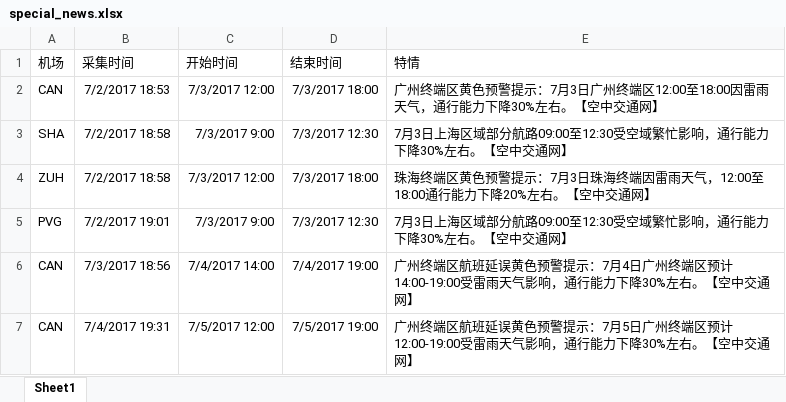
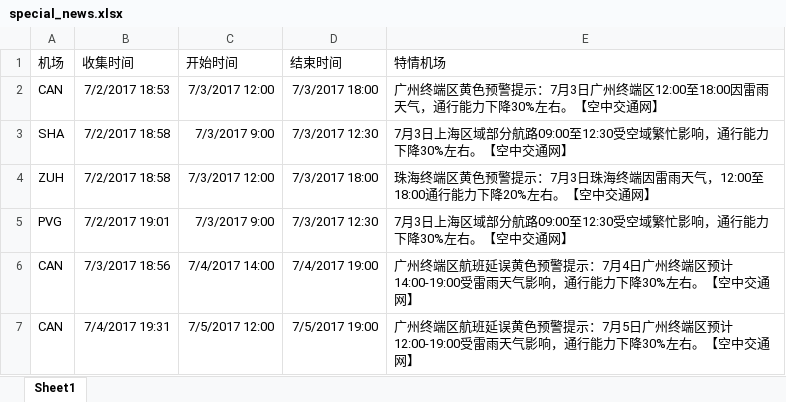
Before and after one commit to SayaZhang/Predict-Flight-Delay, an Excel workbook: Data/test B/special_news.xlsx, sheet Sheet1, drawn as a sheet; only a part is shown; values as stored, in another font and other column widths than the file's, no borders; the diff names each change by its address in the sheet, - before the commit and + after, or states it on an @@ line.

Commit message:
update test B

```diff
--- a/Data/test B/special_news.xlsx (sheet Sheet1)
+++ b/Data/test B/special_news.xlsx (sheet Sheet1)
-B1: 采集时间
+B1: 收集时间
-E1: 特情
+E1: 特情机场
```
Also changed, not shown: 2 other files.
